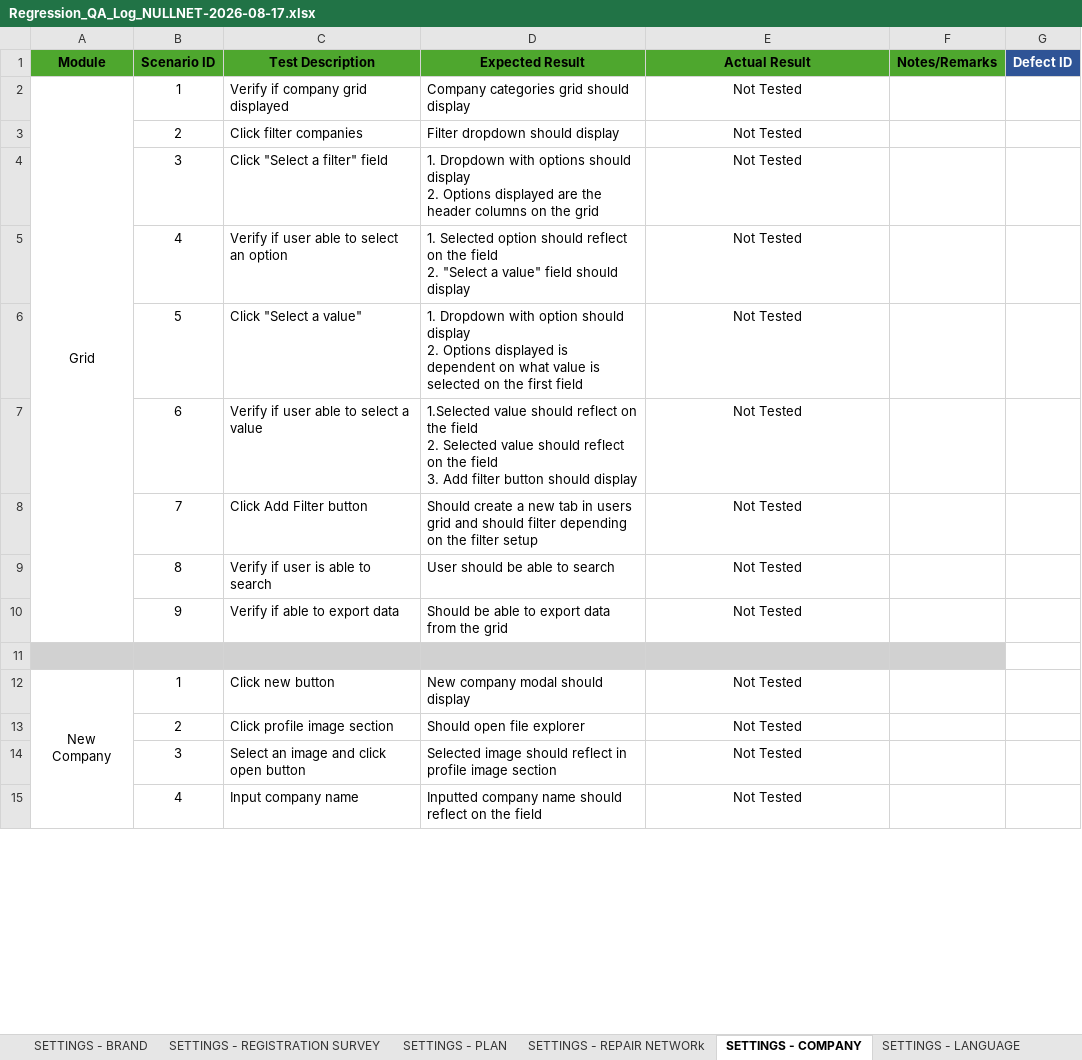
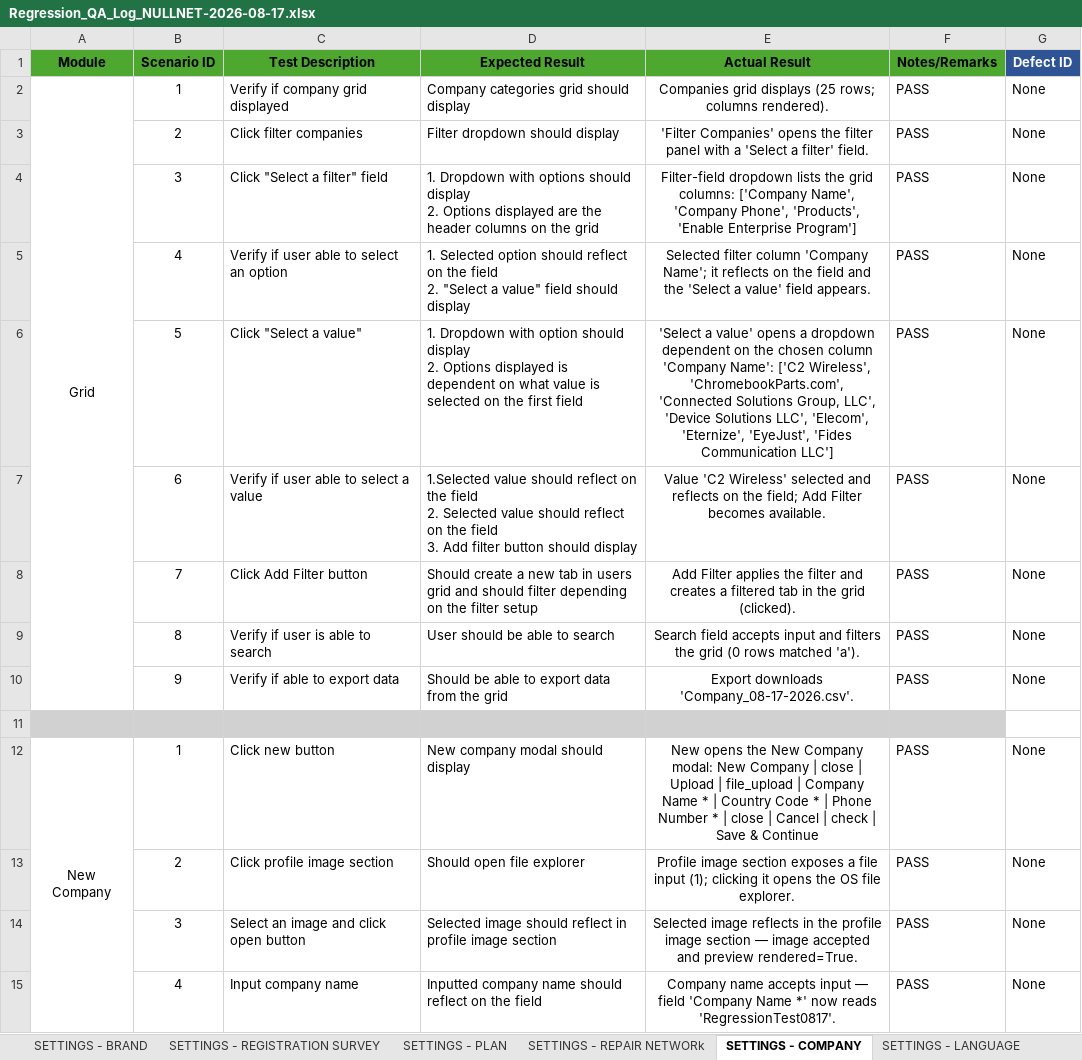
Before and after one commit to DNAMicro/pm-instaprotek, an Excel workbook: Insta-testing/Regression_QA_Log_NULLNET-2026-08-17.xlsx, sheet SETTINGS - COMPANY, drawn as a sheet; only a part is shown; values as stored, in another font and other column widths than the file's, no borders; conditional formats not drawn; the diff covers the shown part only; the diff names each change by its address in the sheet, - before the commit and + after, or states it on an @@ line.

```diff
--- a/Insta-testing/Regression_QA_Log_NULLNET-2026-08-17.xlsx (sheet SETTINGS - COMPANY)
+++ b/Insta-testing/Regression_QA_Log_NULLNET-2026-08-17.xlsx (sheet SETTINGS - COMPANY)
-E2 (Actual Result): Not Tested
+E2 (Actual Result): Companies grid displays (25 rows; columns rendered).
-F2:F10 (Notes/Remarks): (empty)
+F2:F10 (Notes/Remarks): PASS
-G2:G10 (Defect ID): (empty)
+G2:G10 (Defect ID): None
-E3 (Actual Result): Not Tested
+E3 (Actual Result): 'Filter Companies' opens the filter panel with a 'Select a filter' field.
-E4 (Actual Result): Not Tested
+E4 (Actual Result): Filter-field dropdown lists the grid columns: ['Company Name', 'Company Phone', 'Products', 'Enable Enterprise Program']
-E5 (Actual Result): Not Tested
+E5 (Actual Result): Selected filter column 'Company Name'; it reflects on the field and the 'Select a value' field appears.
-E6 (Actual Result): Not Tested
+E6 (Actual Result): 'Select a value' opens a dropdown dependent on the chosen column 'Company Name': ['C2 Wireless', 'ChromebookParts.com', 'Connected Solutions Group, LLC', 'Device Solutions LLC', 'Elecom', 'Eternize', 'EyeJust', 'Fides Communication LLC']
-E7 (Actual Result): Not Tested
+E7 (Actual Result): Value 'C2 Wireless' selected and reflects on the field; Add Filter becomes available.
-E8 (Actual Result): Not Tested
+E8 (Actual Result): Add Filter applies the filter and creates a filtered tab in the grid (clicked).
-E9 (Actual Result): Not Tested
+E9 (Actual Result): Search field accepts input and filters the grid (0 rows matched 'a').
-E10 (Actual Result): Not Tested
+E10 (Actual Result): Export downloads 'Company_08-17-2026.csv'.
-E12 (Actual Result): Not Tested
+E12 (Actual Result): New opens the New Company modal: New Company | close | Upload | file_upload | Company Name * | Country Code * | Phone Number * | close | Cancel | check | Save & Continue
-F12:F15 (Notes/Remarks): (empty)
+F12:F15 (Notes/Remarks): PASS
-G12:G15 (Defect ID): (empty)
+G12:G15 (Defect ID): None
-E13 (Actual Result): Not Tested
+E13 (Actual Result): Profile image section exposes a file input (1); clicking it opens the OS file explorer.
-E14 (Actual Result): Not Tested
+E14 (Actual Result): Selected image reflects in the profile image section — image accepted and preview rendered=True.
-E15 (Actual Result): Not Tested
+E15 (Actual Result): Company name accepts input — field 'Company Name *' now reads 'RegressionTest0817'.
```
Also changed, not shown: 81 edited cells elsewhere in this sheet, 7 other files.
